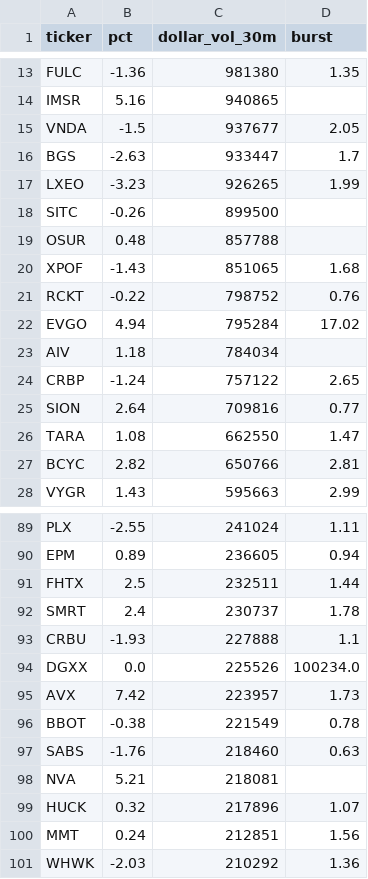
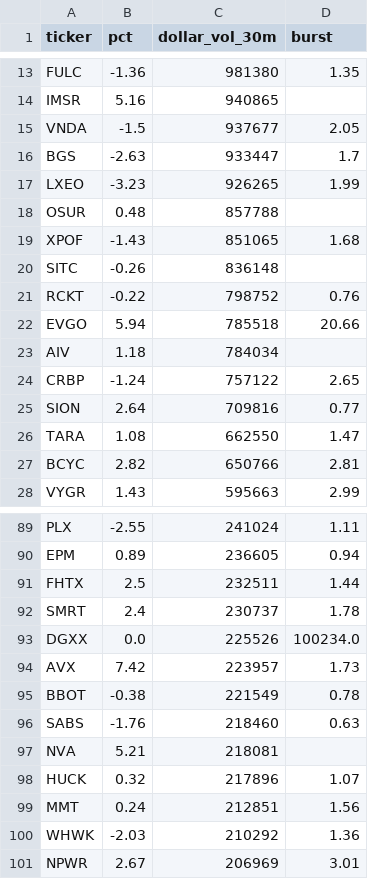
Before and after one commit to virgolaema/pump-search, a CSV file: data/hotlist.csv, drawn as a sheet; only a part is shown, gaps mark what is left out.

```diff
--- a/data/hotlist.csv
+++ b/data/hotlist.csv
@@ -17,7 +17,7 @@ BGS,-2.63,933447,1.7
 LXEO,-3.23,926265,1.99
-SITC,-0.26,899500,
 OSUR,0.48,857788,
 XPOF,-1.43,851065,1.68
+SITC,-0.26,836148,
 RCKT,-0.22,798752,0.76
-EVGO,4.94,795284,17.02
+EVGO,5.94,785518,20.66
 AIV,1.18,784034,
@@ -92,3 +92,2 @@ FHTX,2.5,232511,1.44
 SMRT,2.4,230737,1.78
-CRBU,-1.93,227888,1.1
 DGXX,0.0,225526,100234.0
@@ -101 +100,2 @@ MMT,0.24,212851,1.56
 WHWK,-2.03,210292,1.36
+NPWR,2.67,206969,3.01
```
Also changed, not shown: data/runlog.csv, data/st_trending.csv, 2 other files.
